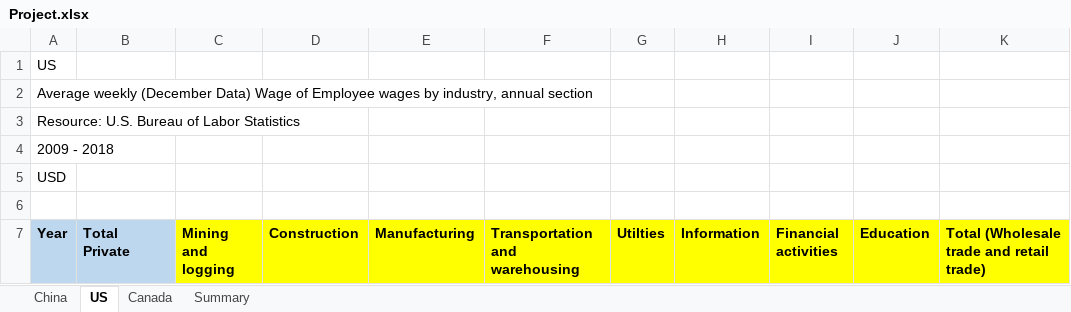
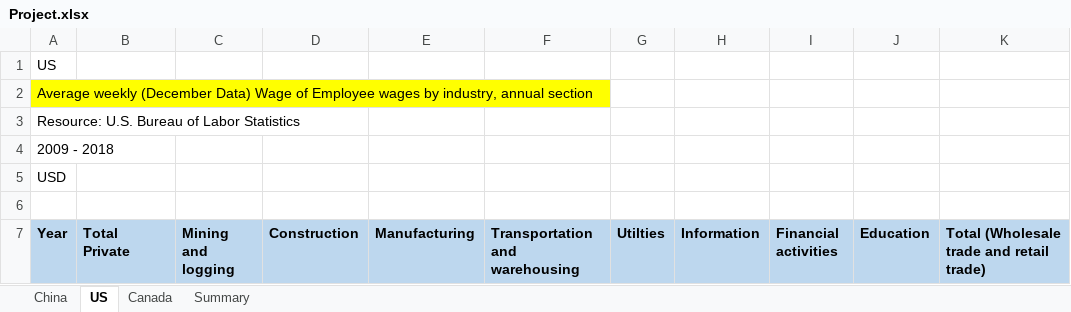
Before and after one commit to YumingWang1/Data-visualization, an Excel workbook: Final Project/Project.xlsx, sheet US, drawn as a sheet; only a part is shown; values as stored, in another font and other column widths than the file's, no borders; the diff covers the shown part only; the diff names each change by its address in the sheet, - before the commit and + after, or states it on an @@ line.

```diff
--- a/Final Project/Project.xlsx (sheet US)
+++ b/Final Project/Project.xlsx (sheet US)
-A2 fill: none
+A2 fill: #FFFF00
-C7:K7 fill: #FFFF00
+C7:K7 fill: #BDD7EE
```
Also changed, not shown: 29 added rows, 3 edited cells and cell formats elsewhere in this sheet, sheet Canada, sheet Summary, sheet China, formulas that keep their value, 10 other files.
